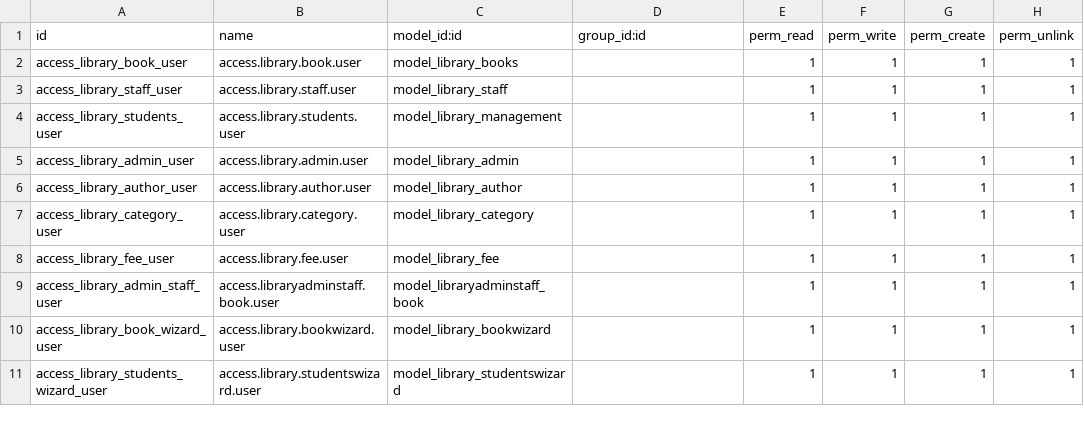
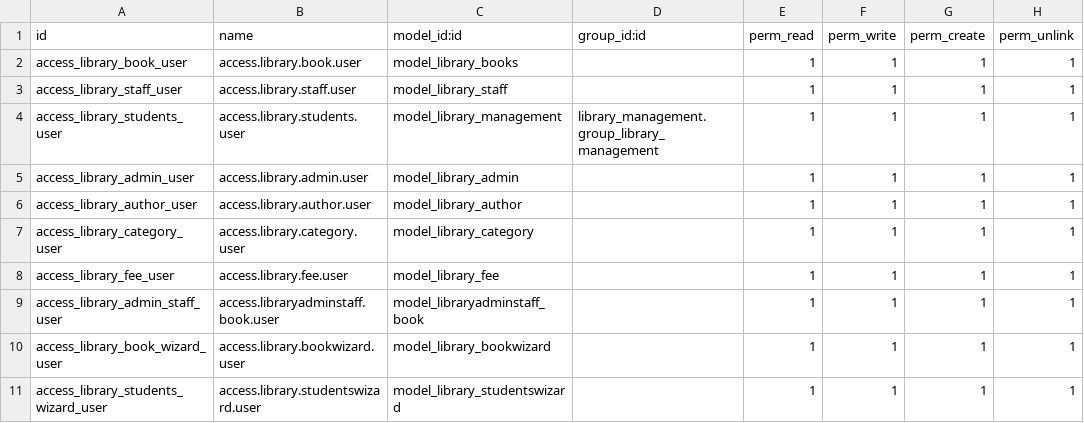
Before and after one commit to vivek13131/odoo16new, a CSV file: odoo/addons/library_management/security/ir.model.access.csv, drawn as a sheet.

Commit message:
created the group and rules

```diff
--- a/odoo/addons/library_management/security/ir.model.access.csv
+++ b/odoo/addons/library_management/security/ir.model.access.csv
@@ -3,3 +3,3 @@ access_library_book_user,access.library.book.user,model_library_books,,1,1,1,1
 access_library_staff_user,access.library.staff.user,model_library_staff,,1,1,1,1
-access_library_students_user,access.library.students.user,model_library_management,,1,1,1,1
+access_library_students_user,access.library.students.user,model_library_management,library_management.group_library_management,1,1,1,1
 access_library_admin_user,access.library.admin.user,model_library_admin,,1,1,1,1
```
Also changed, not shown: 11 other files.
